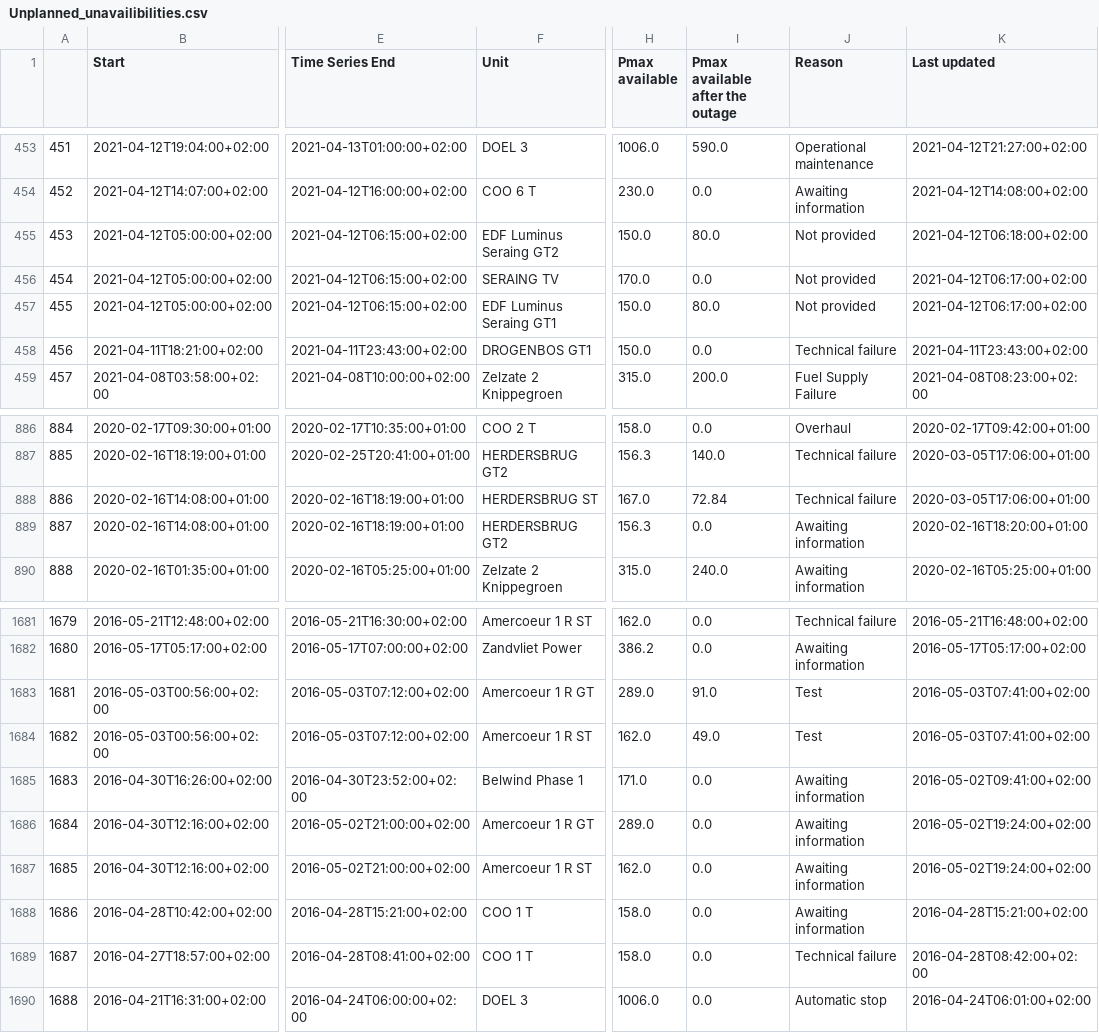
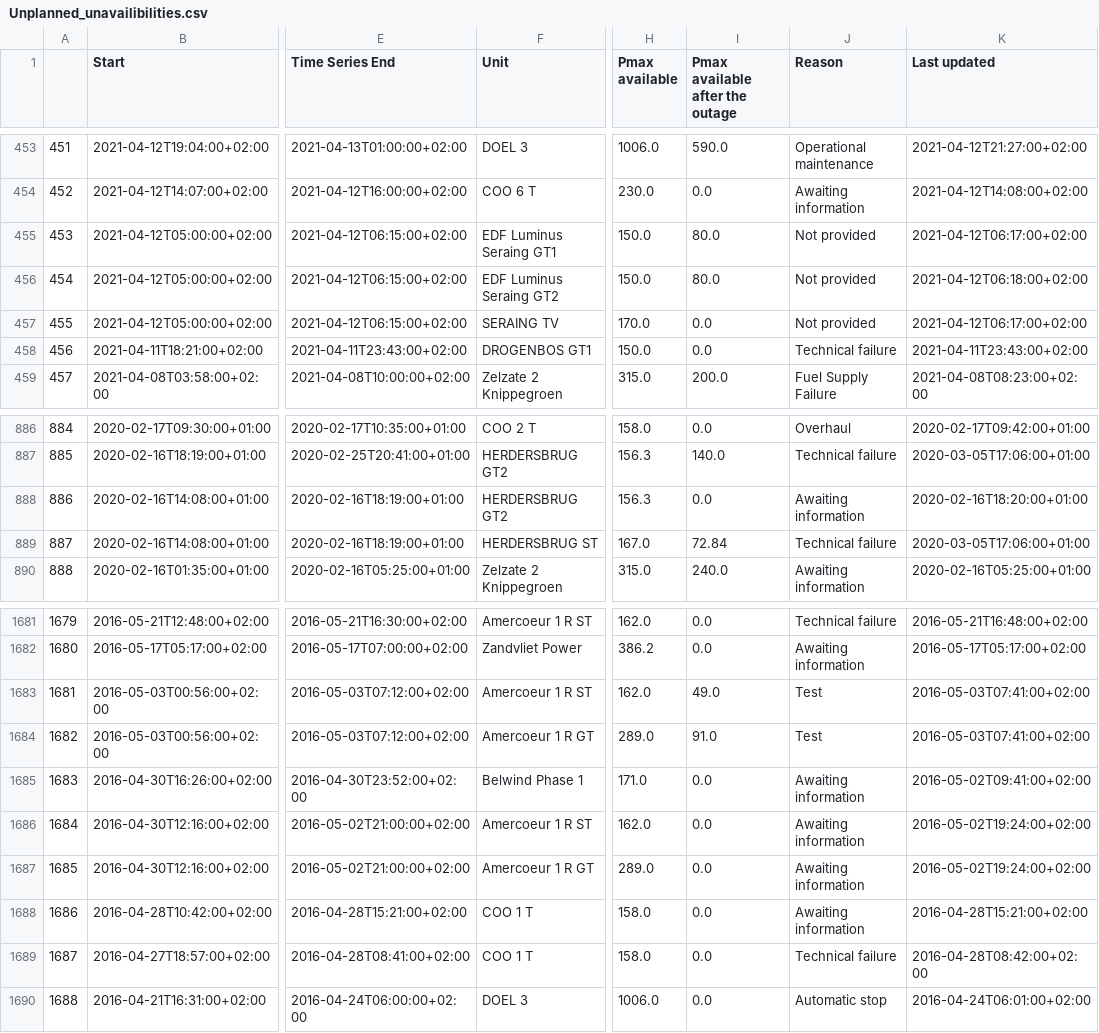
Before and after one commit to journinho/elia-opendata, a CSV file: Unplanned_unavailibilities.csv, drawn as a sheet; only a part is shown, gaps mark what is left out; the diff covers the shown part only; the diff names each change by its address in the sheet, - before the commit and + after, or states it on an @@ line.

Commit message:
Latest data: Tue Jul 12 06:00:37 UTC 2022

```diff
--- a/Unplanned_unavailibilities.csv
+++ b/Unplanned_unavailibilities.csv
-F455 (Unit): EDF Luminus Seraing GT2
+F455 (Unit): EDF Luminus Seraing GT1
-K455 (Last updated): 2021-04-12T06:18:00+02:00
+K455 (Last updated): 2021-04-12T06:17:00+02:00
-F456 (Unit): SERAING TV
+F456 (Unit): EDF Luminus Seraing GT2
-H456 (Pmax available): 170.0
+H456 (Pmax available): 150.0
-I456 (Pmax available after the outage): 0.0
+I456 (Pmax available after the outage): 80.0
-K456 (Last updated): 2021-04-12T06:17:00+02:00
+K456 (Last updated): 2021-04-12T06:18:00+02:00
-F457 (Unit): EDF Luminus Seraing GT1
+F457 (Unit): SERAING TV
-H457 (Pmax available): 150.0
+H457 (Pmax available): 170.0
-I457 (Pmax available after the outage): 80.0
+I457 (Pmax available after the outage): 0.0
-F888 (Unit): HERDERSBRUG ST
+F888 (Unit): HERDERSBRUG GT2
-H888 (Pmax available): 167.0
+H888 (Pmax available): 156.3
-I888 (Pmax available after the outage): 72.84
+I888 (Pmax available after the outage): 0.0
-J888 (Reason): Technical failure
+J888 (Reason): Awaiting information
-K888 (Last updated): 2020-03-05T17:06:00+01:00
+K888 (Last updated): 2020-02-16T18:20:00+01:00
-F889 (Unit): HERDERSBRUG GT2
+F889 (Unit): HERDERSBRUG ST
-H889 (Pmax available): 156.3
+H889 (Pmax available): 167.0
-I889 (Pmax available after the outage): 0.0
+I889 (Pmax available after the outage): 72.84
-J889 (Reason): Awaiting information
+J889 (Reason): Technical failure
-K889 (Last updated): 2020-02-16T18:20:00+01:00
+K889 (Last updated): 2020-03-05T17:06:00+01:00
-F1683 (Unit): Amercoeur 1 R GT
+F1683 (Unit): Amercoeur 1 R ST
-H1683 (Pmax available): 289.0
+H1683 (Pmax available): 162.0
-I1683 (Pmax available after the outage): 91.0
+I1683 (Pmax available after the outage): 49.0
-F1684 (Unit): Amercoeur 1 R ST
+F1684 (Unit): Amercoeur 1 R GT
-H1684 (Pmax available): 162.0
+H1684 (Pmax available): 289.0
-I1684 (Pmax available after the outage): 49.0
+I1684 (Pmax available after the outage): 91.0
-F1686 (Unit): Amercoeur 1 R GT
+F1686 (Unit): Amercoeur 1 R ST
-H1686 (Pmax available): 289.0
+H1686 (Pmax available): 162.0
-F1687 (Unit): Amercoeur 1 R ST
+F1687 (Unit): Amercoeur 1 R GT
-H1687 (Pmax available): 162.0
+H1687 (Pmax available): 289.0
```
Also changed, not shown: 107 edited cells elsewhere in this file.
